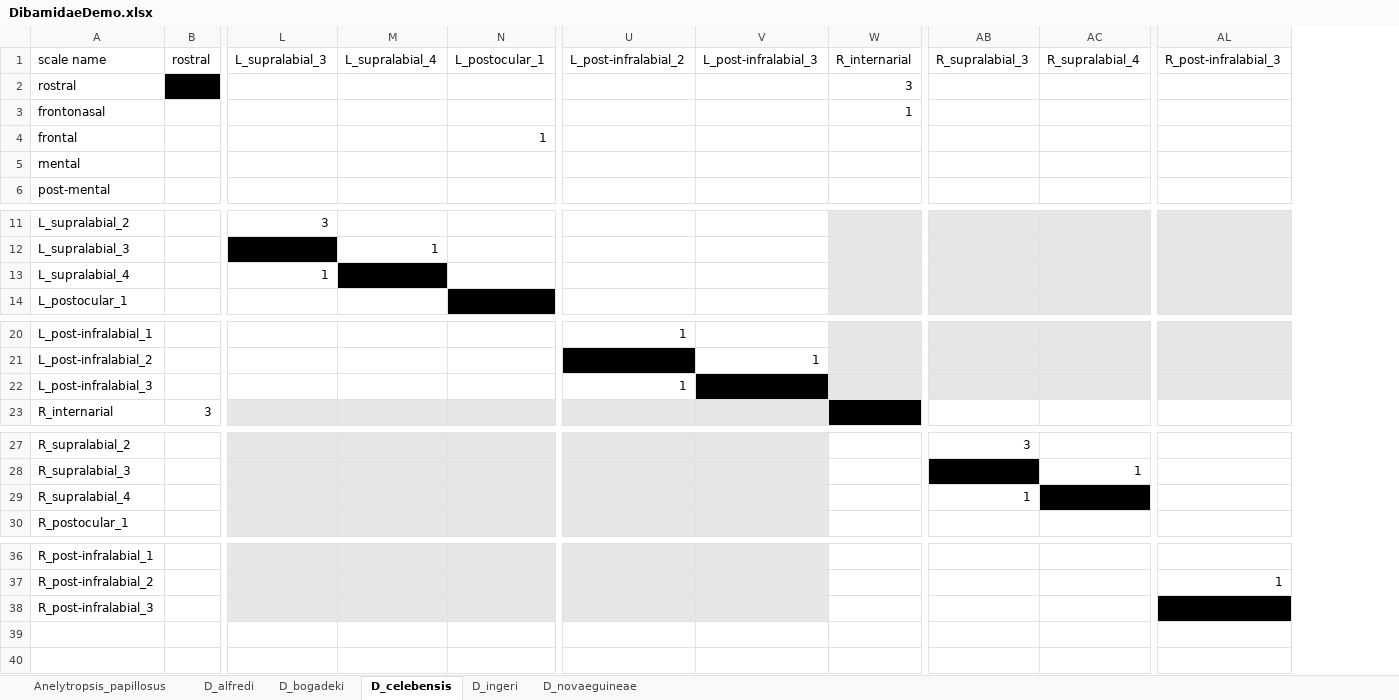
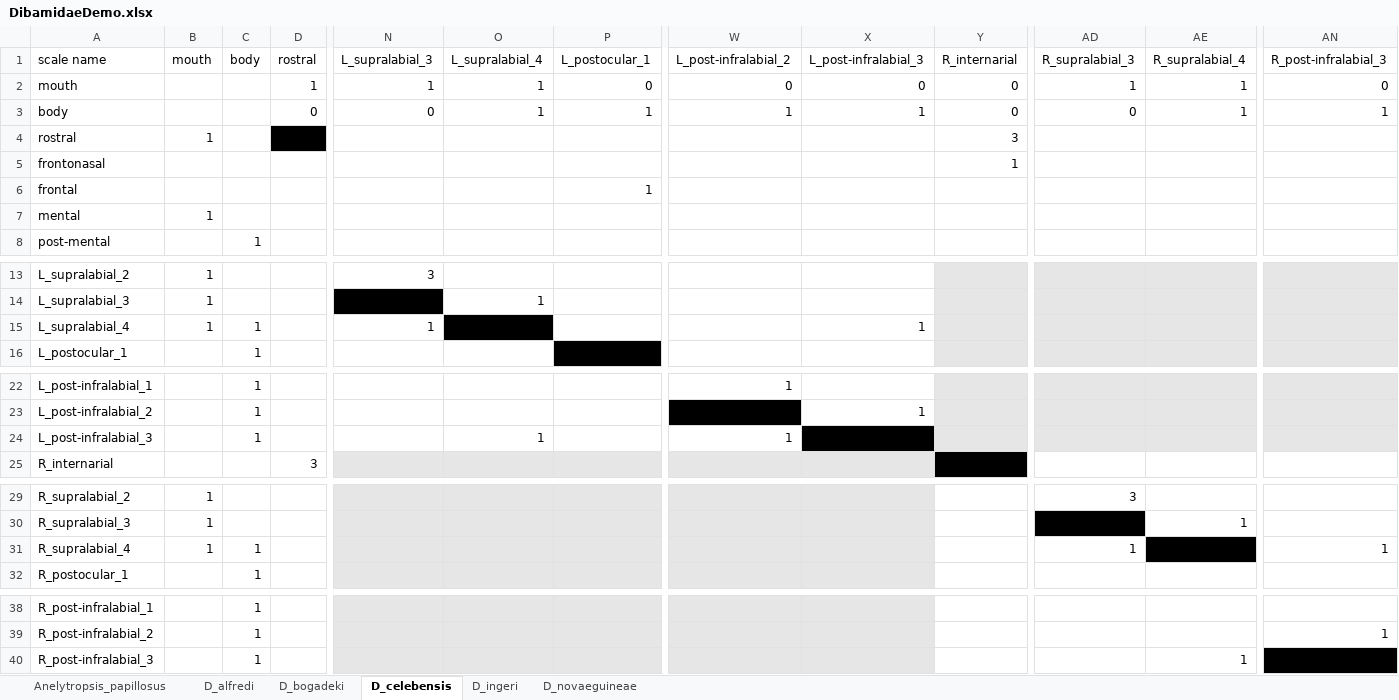
Before and after one commit to dibamus/pholidosis, an Excel workbook: inst/extdata/DibamidaeDemo.xlsx, sheet D_celebensis, drawn as a sheet; only a part is shown, gaps mark what is left out; values as stored, in another font and other column widths than the file's, no borders; addresses are those after the commit; rows hold the shown columns only; the diff names each change by its address in the sheet, - before the commit and + after, or states it on an @@ line.

Commit message:
Updated the DibamidaeDemo flie with head/body vertices and included a quick plotting function called "pholidosis_plot"

```diff
--- a/inst/extdata/DibamidaeDemo.xlsx (sheet D_celebensis)
+++ b/inst/extdata/DibamidaeDemo.xlsx (sheet D_celebensis)
+column B (mouth), rows 4-7: 1 |  |  | 1; rows 13-15: all 1; rows 29-31: all 1
+column C (body), row 8: 1; rows 15-16: 1 | 1; rows 22-24: all 1; rows 31-32: 1 | 1; rows 38-40: all 1
+row 2: mouth |  |  | 1 | 1 | 1 | 0 | 0 | 0 | 0 | 1 | 1 | 0
+row 3: body |  |  | 0 | 0 | 1 | 1 | 1 | 1 | 0 | 0 | 1 | 1
-X15 (L_post-infralabial_3): (empty)
+X15 (L_post-infralabial_3): 1
-O24 (L_supralabial_4): (empty)
+O24 (L_supralabial_4): 1
-AN31 (R_post-infralabial_3): (empty)
+AN31 (R_post-infralabial_3): 1
-AE40 (R_supralabial_4): (empty)
+AE40 (R_supralabial_4): 1
```
Also changed, not shown: sheet D_alfredi, sheet D_ingeri, sheet D_novaeguineae, sheet D_bogadeki, sheet Anelytropsis_papillosus, 3 other files.
